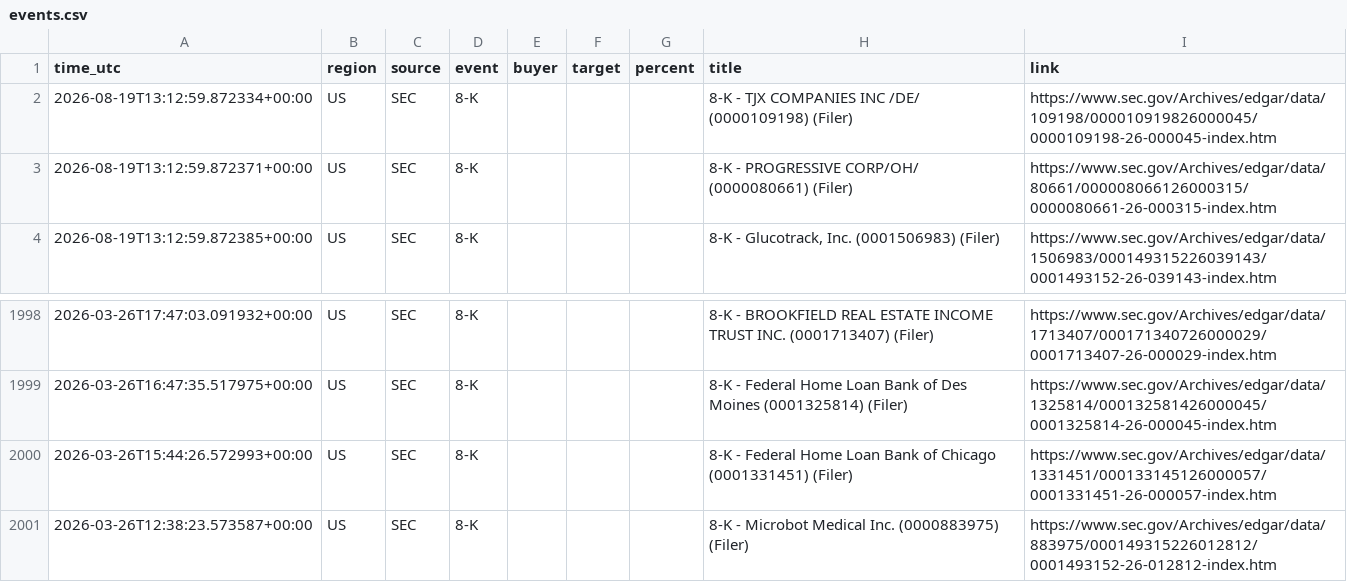
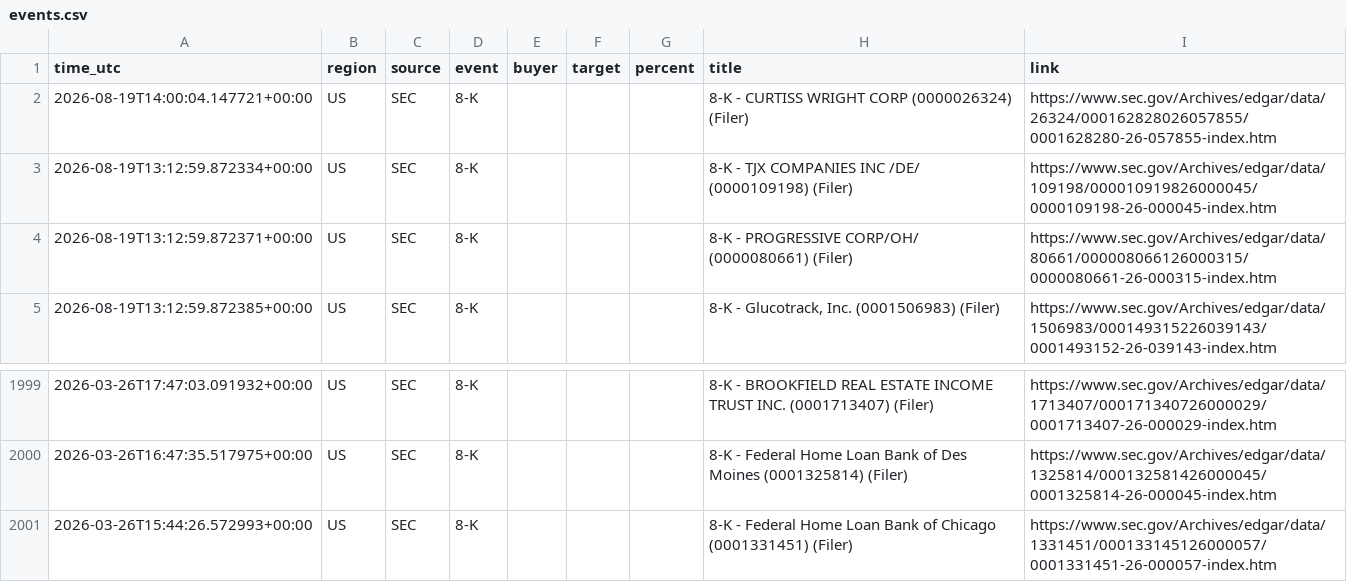
Before and after one commit to 495m5mghnv-arch/StakeWatch-, a CSV file: docs/events.csv, drawn as a sheet; only a part is shown, gaps mark what is left out.

Commit message:
Update SEC data

```diff
--- a/docs/events.csv
+++ b/docs/events.csv
@@ -1,2 +1,3 @@
 time_utc,region,source,event,buyer,target,percent,title,link
+2026-08-19T14:00:04.147721+00:00,US,SEC,8-K,,,,8-K - CURTISS WRIGHT CORP (0000026324) (Filer),https://www.sec.gov/Archives/edgar/data/26324/000162828026057855/0001628280-26-057855-index.htm
 2026-08-19T13:12:59.872334+00:00,US,SEC,8-K,,,,8-K - TJX COMPANIES INC /DE/ (0000109198) (Filer),https://www.sec.gov/Archives/edgar/data/109198/000010919826000045/0000109198-26-000045-index.htm
@@ -2000,2 +2001 @@ time_utc,region,source,event,buyer,target,percent,title,link
 2026-03-26T15:44:26.572993+00:00,US,SEC,8-K,,,,8-K - Federal Home Loan Bank of Chicago (0001331451) (Filer),https://www.sec.gov/Archives/edgar/data/1331451/000133145126000057/0001331451-26-000057-index.htm
-2026-03-26T12:38:23.573587+00:00,US,SEC,8-K,,,,8-K - Microbot Medical Inc. (0000883975) (Filer),https://www.sec.gov/Archives/edgar/data/883975/000149315226012812/0001493152-26-012812-index.htm
```
Also changed, not shown: events.csv, 3 other files.
